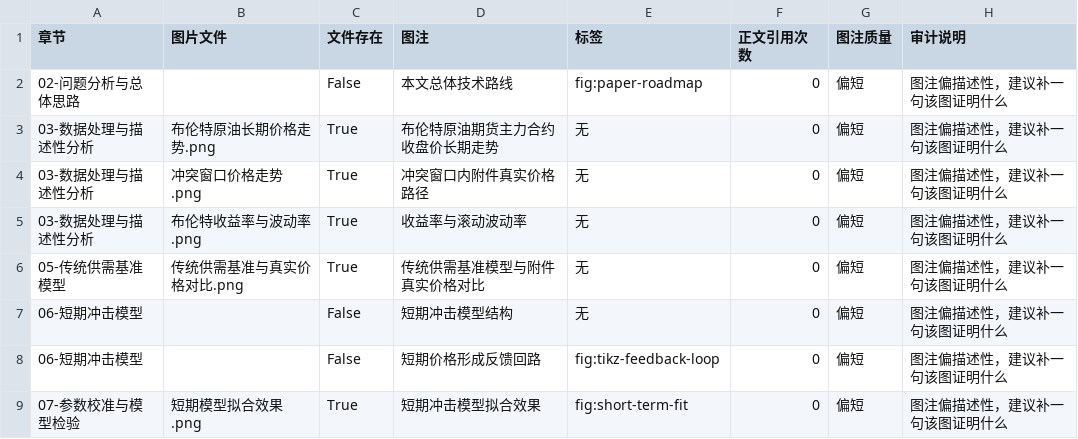
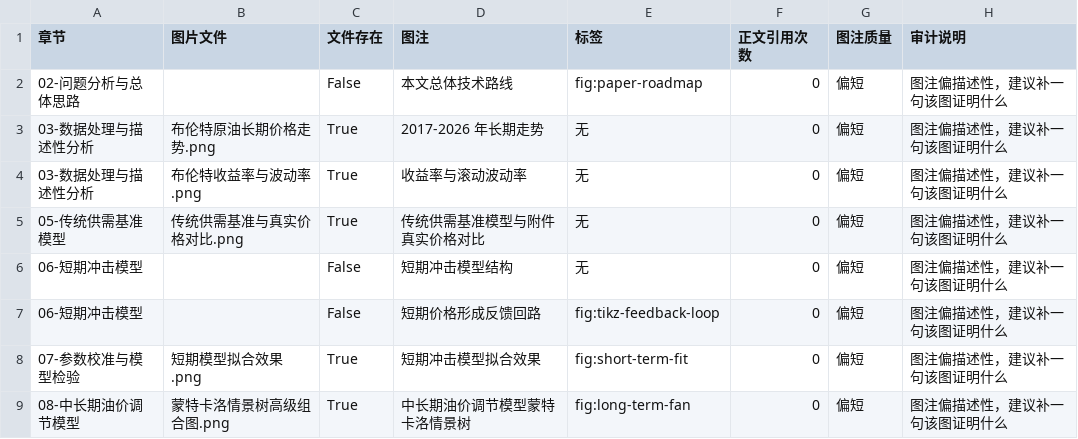
Before and after one commit to Timcai06/-A-, a CSV file: output/quality/论文图表清单.csv, drawn as a sheet; only a part is shown; the shorter side is filled out with more unchanged rows; the diff covers the shown part only.

```diff
--- a/output/quality/论文图表清单.csv
+++ b/output/quality/论文图表清单.csv
@@ -2,4 +2,3 @@
 02-问题分析与总体思路,,False,本文总体技术路线,fig:paper-roadmap,0,偏短,图注偏描述性，建议补一句该图证明什么
-03-数据处理与描述性分析,布伦特原油长期价格走势.png,True,布伦特原油期货主力合约收盘价长期走势,无,0,偏短,图注偏描述性，建议补一句该图证明什么
-03-数据处理与描述性分析,冲突窗口价格走势.png,True,冲突窗口内附件真实价格路径,无,0,偏短,图注偏描述性，建议补一句该图证明什么
+03-数据处理与描述性分析,布伦特原油长期价格走势.png,True,2017-2026 年长期走势,无,0,偏短,图注偏描述性，建议补一句该图证明什么
 03-数据处理与描述性分析,布伦特收益率与波动率.png,True,收益率与滚动波动率,无,0,偏短,图注偏描述性，建议补一句该图证明什么
```
Also changed, not shown: 24 removed rows elsewhere in this file, output/quality/论文表格清单.csv, output/scenarios/长期状态转移基础矩阵.csv, 33 other files.
